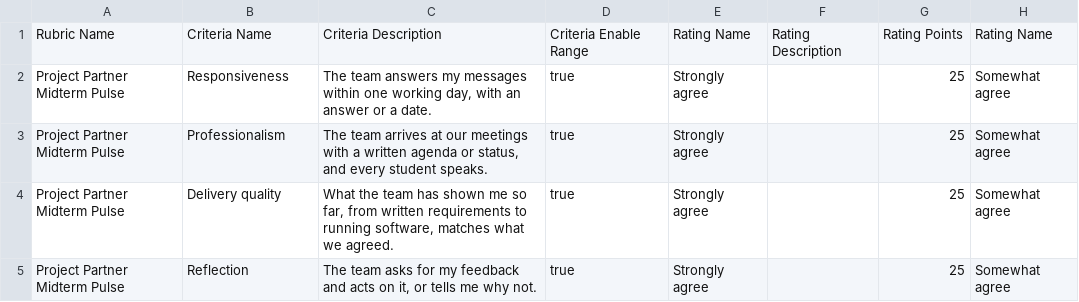
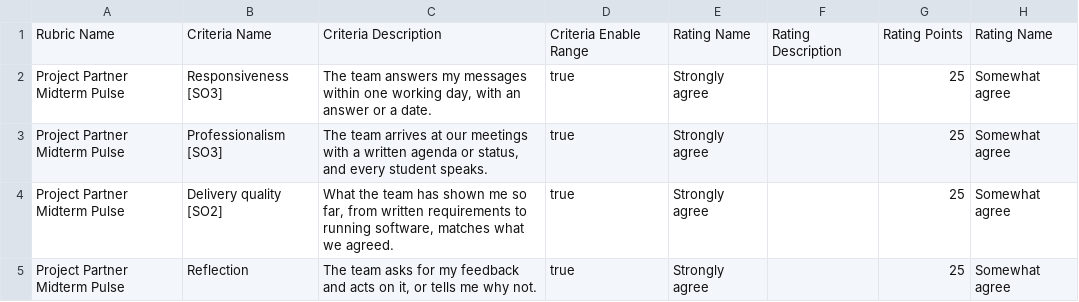
Before and after one commit to adulbrich/cs-capstone-handbook, a CSV file: canvas/assignments/project-partner-evaluation/partner-pulse-rubric.csv, drawn as a sheet; only a part is shown; the diff names each change by its address in the sheet, - before the commit and + after, or states it on an @@ line.

```diff
--- a/canvas/assignments/project-partner-evaluation/partner-pulse-rubric.csv
+++ b/canvas/assignments/project-partner-evaluation/partner-pulse-rubric.csv
-B2: Responsiveness
+B2: Responsiveness [SO3]
-B3: Professionalism
+B3: Professionalism [SO3]
-B4: Delivery quality
+B4: Delivery quality [SO2]
```
Also changed, not shown: canvas/assignments/project-partner-evaluation/partner-final-fall-rubric.csv, canvas/assignments/project-partner-evaluation/partner-final-spring-rubric.csv, 4 other files.
